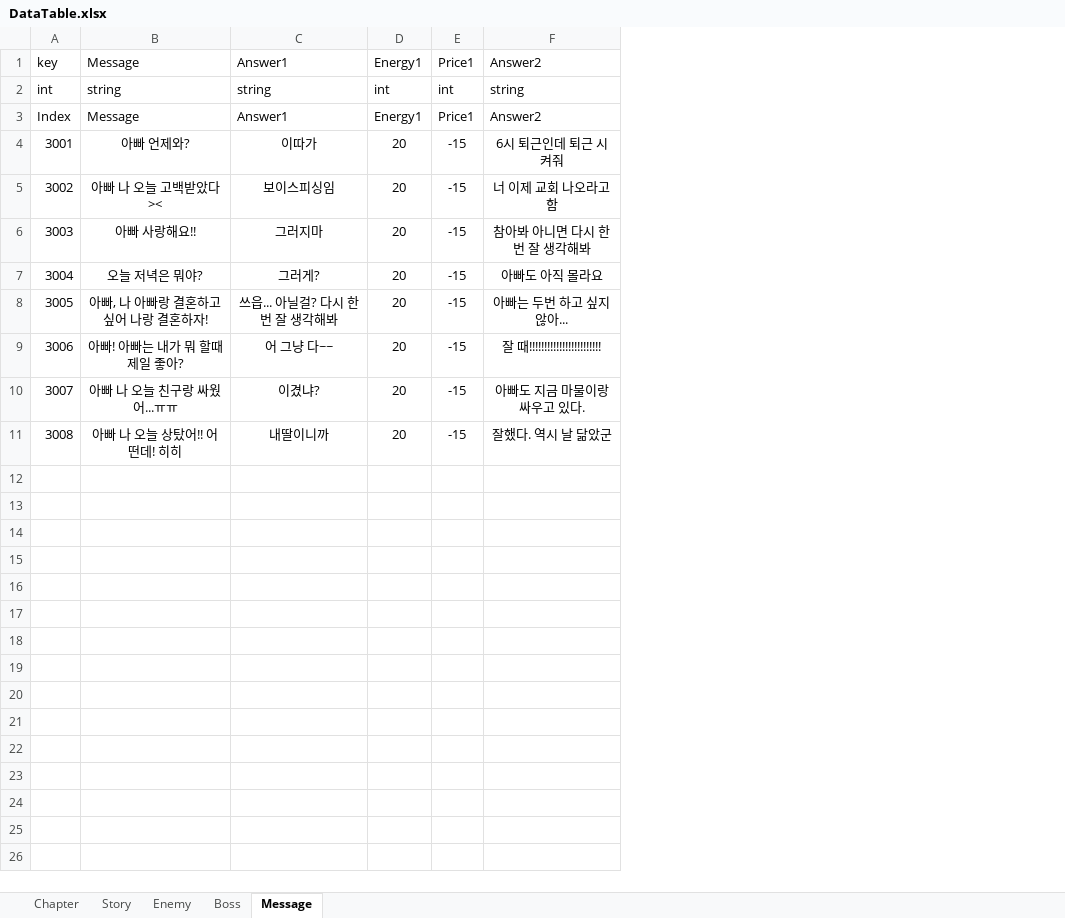
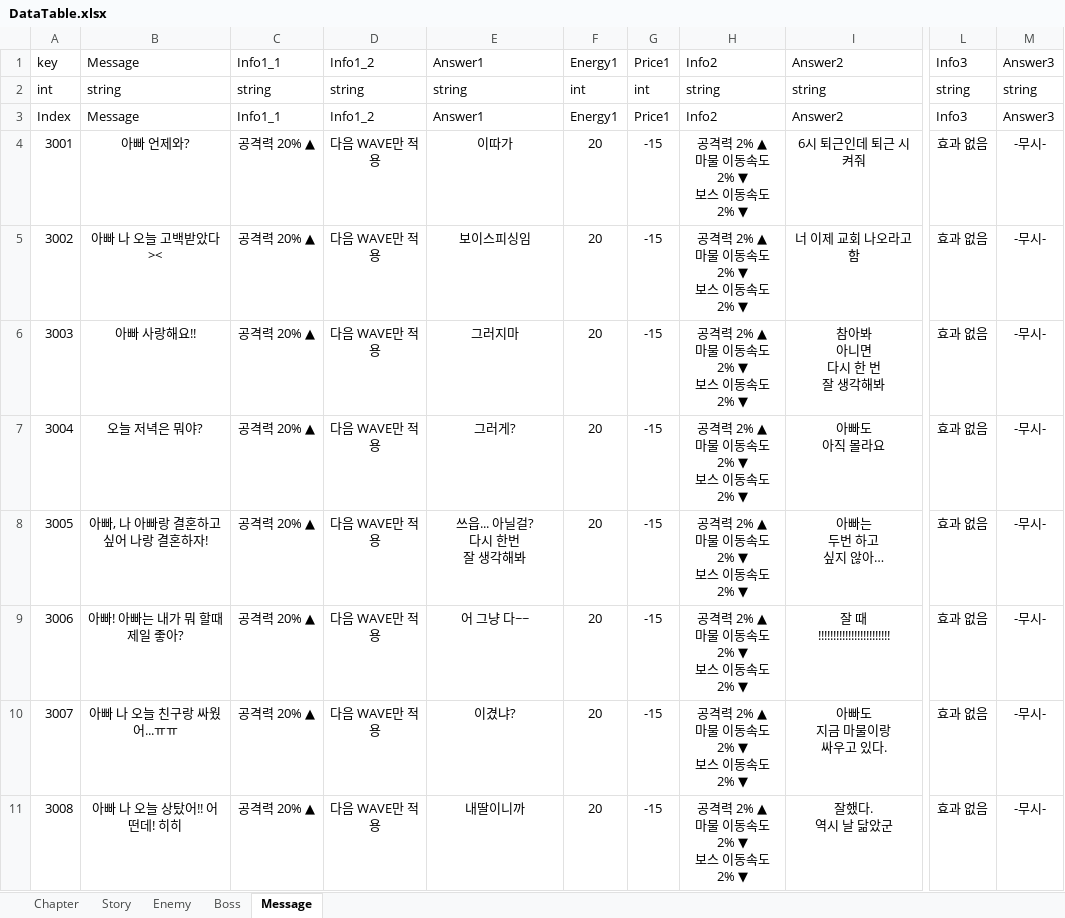
Before and after one commit to STlCA/OIlNamProject, an Excel workbook: RawData/excel_files/DataTable.xlsx, sheet Message, drawn as a sheet; only a part is shown, gaps mark what is left out; values as stored, in another font and other column widths than the file's, no borders; addresses are those after the commit; ↵ is a line break in a cell; the diff names each change by its address in the sheet, - before the commit and + after, or states it on an @@ line.

```diff
--- a/RawData/excel_files/DataTable.xlsx (sheet Message)
+++ b/RawData/excel_files/DataTable.xlsx (sheet Message)
+column C, rows 1-11: Info1_1 | string | Info1_1 | 공격력 20% ▲ | 공격력 20% ▲ | 공격력 20% ▲ | 공격력 20% ▲ | 공격력 20% ▲ | 공격력 20% ▲ | 공격력 20% ▲ | 공격력 20% ▲
+column D, rows 1-11: Info1_2 | string | Info1_2 | 다음 WAVE만 적용 | 다음 WAVE만 적용 | 다음 WAVE만 적용 | 다음 WAVE만 적용 | 다음 WAVE만 적용 | 다음 WAVE만 적용 | 다음 WAVE만 적용 | 다음 WAVE만 적용
+column H, rows 1-11: Info2 | string | Info2 | 공격력 2% ▲ ↵ 마물 이동속도 2% ▼ ↵ 보스 이동속도 2% ▼ | 공격력 2% ▲ ↵ 마물 이동속도 2% ▼ ↵ 보스 이동속도 2% ▼ | 공격력 2% ▲ ↵ 마물 이동속도 2% ▼ ↵ 보스 이동속도 2% ▼ | 공격력 2% ▲ ↵ 마물 이동속도 2% ▼ ↵ 보스 이동속도 2% ▼ | 공격력 2% ▲ ↵ 마물 이동속도 2% ▼ ↵ 보스 이동속도 2% ▼ | 공격력 2% ▲ ↵ 마물 이동속도 2% ▼ ↵ 보스 이동속도 2% ▼ | 공격력 2% ▲ ↵ 마물 이동속도 2% ▼ ↵ 보스 이동속도 2% ▼ | 공격력 2% ▲ ↵ 마물 이동속도 2% ▼ ↵ 보스 이동속도 2% ▼
+column L, rows 1-11: Info3 | string | Info3 | 효과 없음 | 효과 없음 | 효과 없음 | 효과 없음 | 효과 없음 | 효과 없음 | 효과 없음 | 효과 없음
+column M, rows 1-11: Answer3 | string | Answer3 | -무시- | -무시- | -무시- | -무시- | -무시- | -무시- | -무시- | -무시-
-I6: 참아봐 아니면 다시 한 번 잘 생각해봐
+I6: 참아봐 ↵ 아니면 ↵ 다시 한 번 ↵ 잘 생각해봐
-I7: 아빠도 아직 몰라요
+I7: 아빠도 ↵ 아직 몰라요
-E8: 쓰읍... 아닐걸? 다시 한번 잘 생각해봐
+E8: 쓰읍... 아닐걸? ↵ 다시 한번 ↵ 잘 생각해봐
-I8: 아빠는 두번 하고 싶지 않아...
+I8: 아빠는 ↵ 두번 하고 ↵ 싶지 않아…
-I9: 잘 때!!!!!!!!!!!!!!!!!!!!!!!!
+I9: 잘 때 ↵ !!!!!!!!!!!!!!!!!!!!!!!!
-I10: 아빠도 지금 마물이랑 싸우고 있다.
+I10: 아빠도 ↵ 지금 마물이랑 ↵ 싸우고 있다.
-I11: 잘했다. 역시 날 닮았군
+I11: 잘했다. ↵ 역시 날 닮았군
```
Also changed, not shown: 13 other files.
